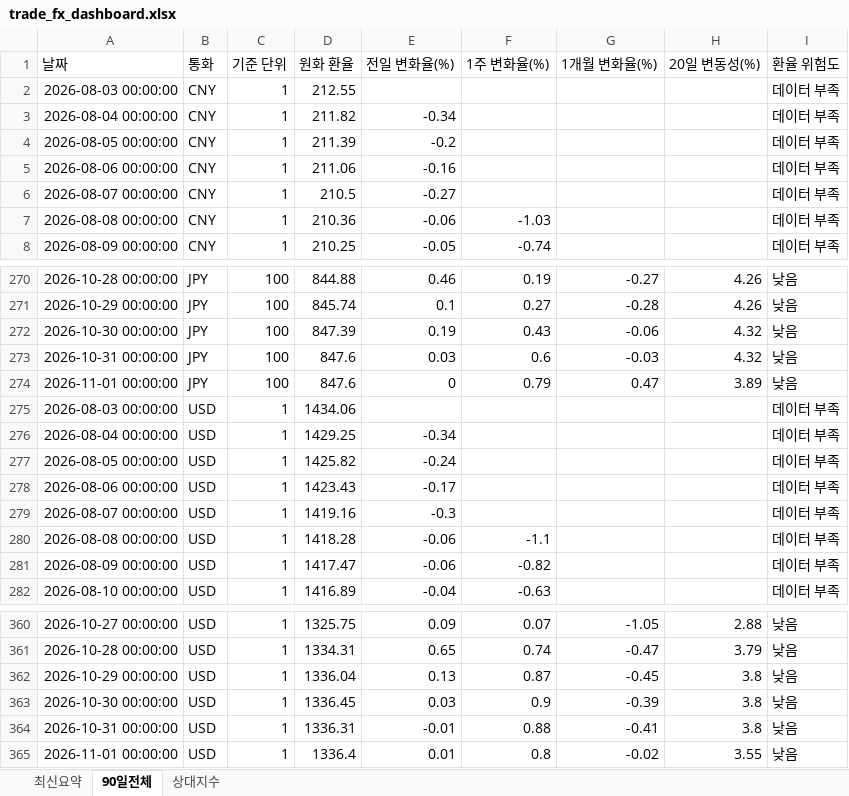
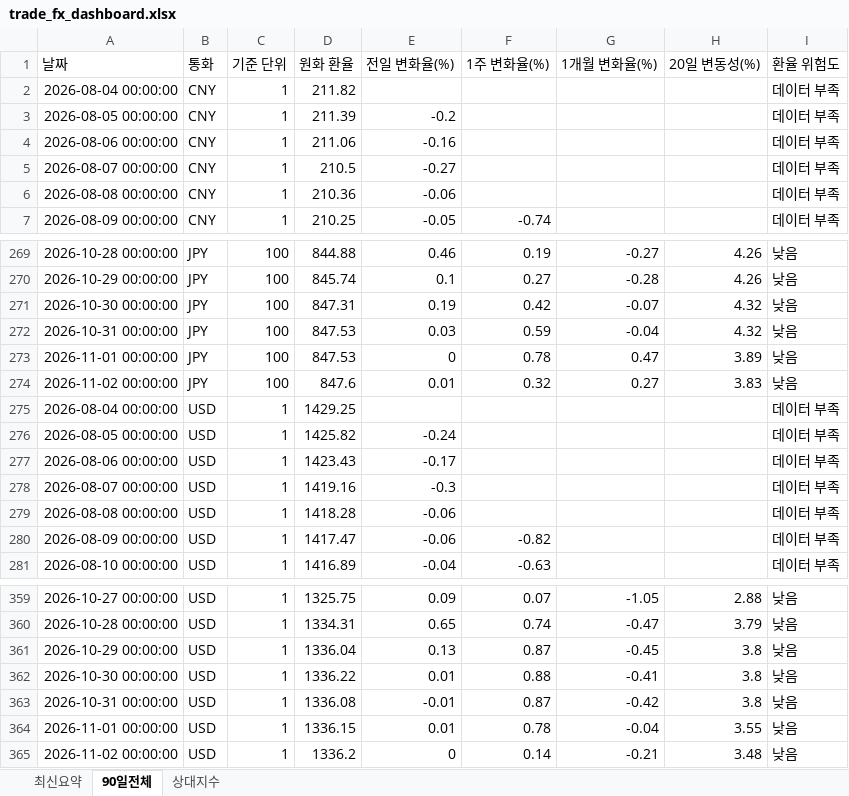
Before and after one commit to wnsdnjs867-svg/4-, an Excel workbook: trade_fx_dashboard.xlsx, sheet 90일전체, drawn as a sheet; only a part is shown, gaps mark what is left out; values as stored, in another font and other column widths than the file's, no borders; removed rows and columns are numbered as before the commit, all else as after; the diff covers the shown part only; the diff names each change by its address in the sheet, - before the commit and + after, or states it on an @@ line.

```diff
--- a/trade_fx_dashboard.xlsx (sheet 90일전체)
+++ b/trade_fx_dashboard.xlsx (sheet 90일전체)
-row 2: 2026-08-03 00:00:00 | CNY | 1 | 212.55 |  |  |  |  | 데이터 부족
-E2 (전일 변화율(%)): -0.34
+E2 (전일 변화율(%)): (empty)
-F6 (1주 변화율(%)): -1.03
+F6 (1주 변화율(%)): (empty)
-D271 (원화 환율): 847.39
+D271 (원화 환율): 847.31
-F271 (1주 변화율(%)): 0.43
+F271 (1주 변화율(%)): 0.42
-G271 (1개월 변화율(%)): -0.06
+G271 (1개월 변화율(%)): -0.07
-D272:D273 (원화 환율): 847.6
+D272:D273 (원화 환율): 847.53
-F272 (1주 변화율(%)): 0.6
+F272 (1주 변화율(%)): 0.59
-G272 (1개월 변화율(%)): -0.03
+G272 (1개월 변화율(%)): -0.04
-F273 (1주 변화율(%)): 0.79
+F273 (1주 변화율(%)): 0.78
-row 275: 2026-08-03 00:00:00 | USD | 1 | 1434.06 |  |  |  |  | 데이터 부족
+row 274: 2026-11-02 00:00:00 | JPY | 100 | 847.6 | 0.01 | 0.32 | 0.27 | 3.83 | 낮음
-E275 (전일 변화율(%)): -0.34
+E275 (전일 변화율(%)): (empty)
-F279 (1주 변화율(%)): -1.1
+F279 (1주 변화율(%)): (empty)
-D362 (원화 환율): 1336.45
+D362 (원화 환율): 1336.22
-E362 (전일 변화율(%)): 0.03
+E362 (전일 변화율(%)): 0.01
-F362 (1주 변화율(%)): 0.9
+F362 (1주 변화율(%)): 0.88
-G362 (1개월 변화율(%)): -0.39
+G362 (1개월 변화율(%)): -0.41
-D363 (원화 환율): 1336.31
+D363 (원화 환율): 1336.08
-F363 (1주 변화율(%)): 0.88
+F363 (1주 변화율(%)): 0.87
-G363 (1개월 변화율(%)): -0.41
+G363 (1개월 변화율(%)): -0.42
-D364 (원화 환율): 1336.4
+D364 (원화 환율): 1336.15
-F364 (1주 변화율(%)): 0.8
+F364 (1주 변화율(%)): 0.78
-G364 (1개월 변화율(%)): -0.02
+G364 (1개월 변화율(%)): -0.04
+row 365: 2026-11-02 00:00:00 | USD | 1 | 1336.2 | 0 | 0.14 | -0.21 | 3.48 | 낮음
```
Also changed, not shown: 2 added rows, 2 removed rows and 40 edited cells elsewhere in this sheet, sheet 상대지수, sheet 최신요약, 1 other file.
